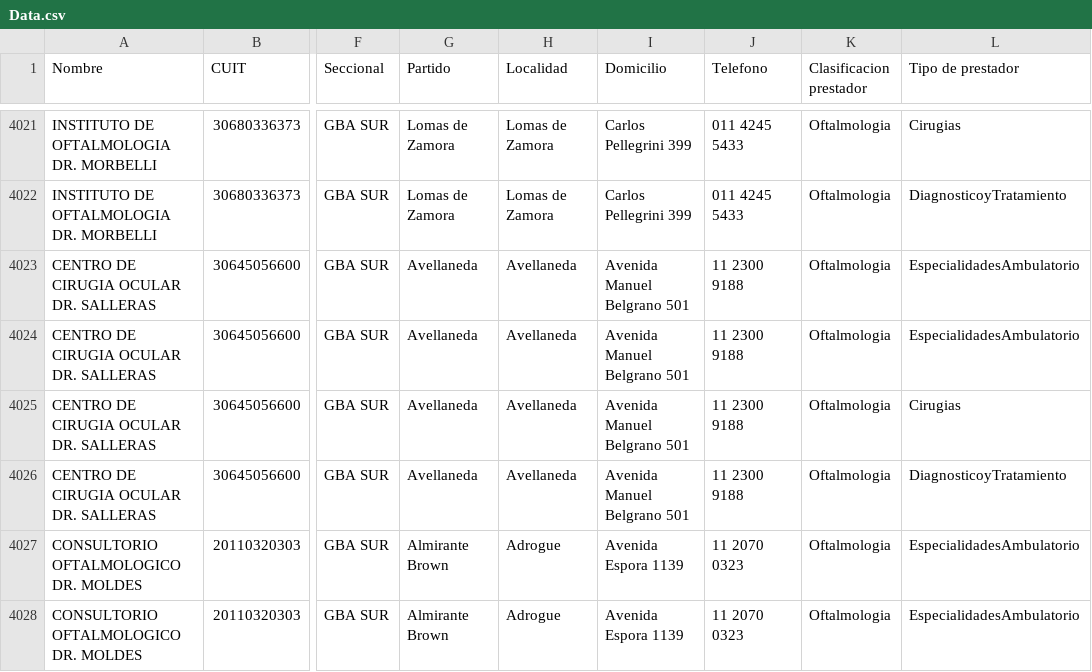
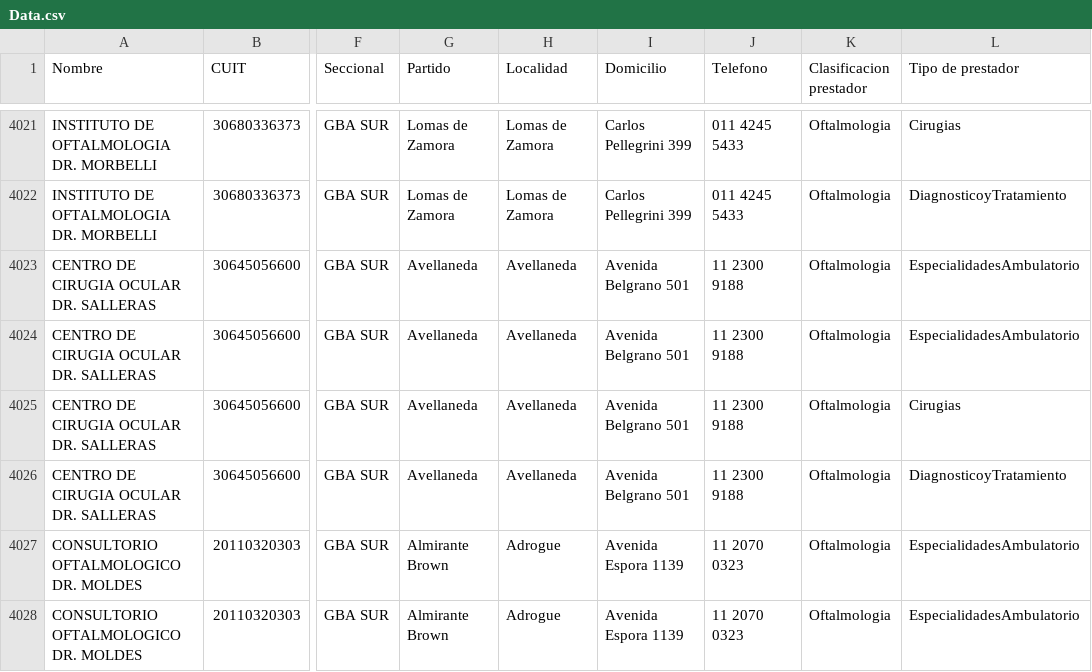
Before and after one commit to bqchi/TablaPrestadores, a CSV file: Data.csv, drawn as a sheet; only a part is shown, gaps mark what is left out; the diff names each change by its address in the sheet, - before the commit and + after, or states it on an @@ line.

Commit message:
Update Data.csv

```diff
--- a/Data.csv
+++ b/Data.csv
-I4023:I4026 (Domicilio): Avenida Manuel Belgrano 501
+I4023:I4026 (Domicilio): Avenida Belgrano 501
```
